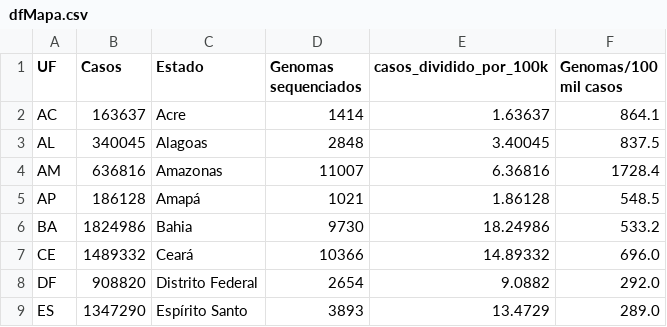
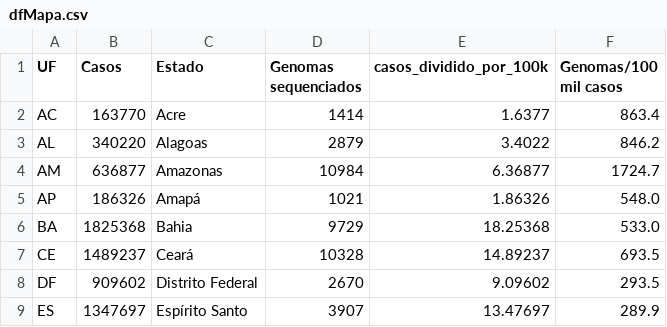
Before and after one commit to vanleiko/RedeGenomica, a CSV file: dfMapa.csv, drawn as a sheet; only a part is shown; the diff covers the shown part only.

```diff
--- a/dfMapa.csv
+++ b/dfMapa.csv
@@ -1,9 +1,9 @@
 UF,Casos,Estado,Genomas sequenciados,casos_dividido_por_100k,Genomas/100 mil casos
-AC,163637,Acre,1414,1.63637,864.1
-AL,340045,Alagoas,2848,3.40045,837.5
-AM,636816,Amazonas,11007,6.36816,1728.4
-AP,186128,Amapá,1021,1.86128,548.5
-BA,1824986,Bahia,9730,18.24986,533.2
-CE,1489332,Ceará,10366,14.89332,696.0
-DF,908820,Distrito Federal,2654,9.0882,292.0
-ES,1347290,Espírito Santo,3893,13.4729,289.0
+AC,163770,Acre,1414,1.6377,863.4
+AL,340220,Alagoas,2879,3.4022,846.2
+AM,636877,Amazonas,10984,6.36877,1724.7
+AP,186326,Amapá,1021,1.86326,548.0
+BA,1825368,Bahia,9729,18.25368,533.0
+CE,1489237,Ceará,10328,14.89237,693.5
+DF,909602,Distrito Federal,2670,9.09602,293.5
+ES,1347697,Espírito Santo,3907,13.47697,289.9
```
Also changed, not shown: 60 edited cells elsewhere in this file, dfGenomasLaboratorio.csv, dfLinhagens.csv, 2 other files.
